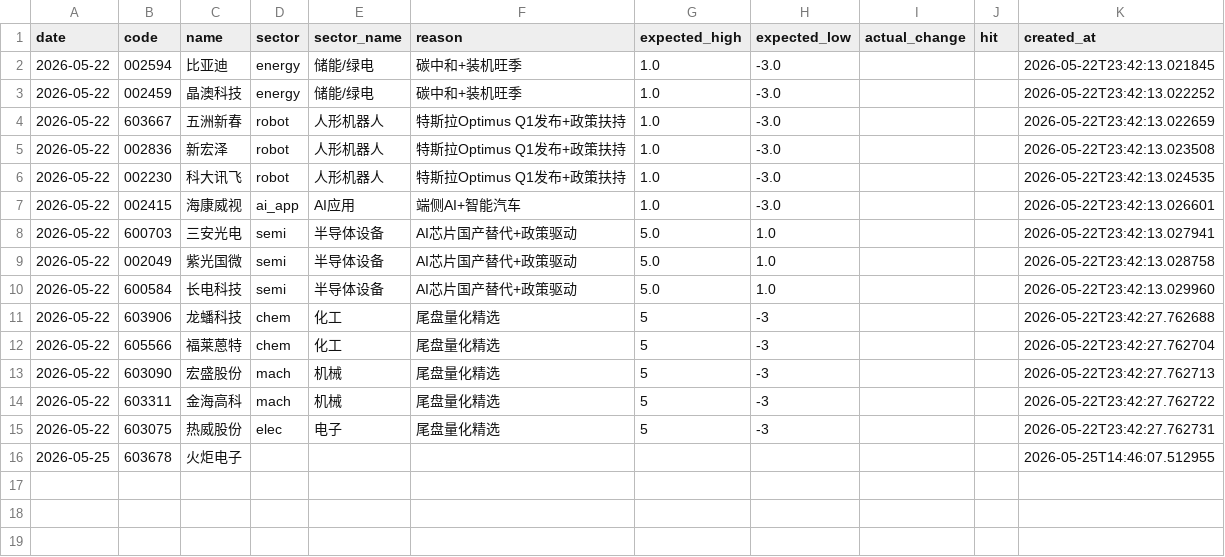
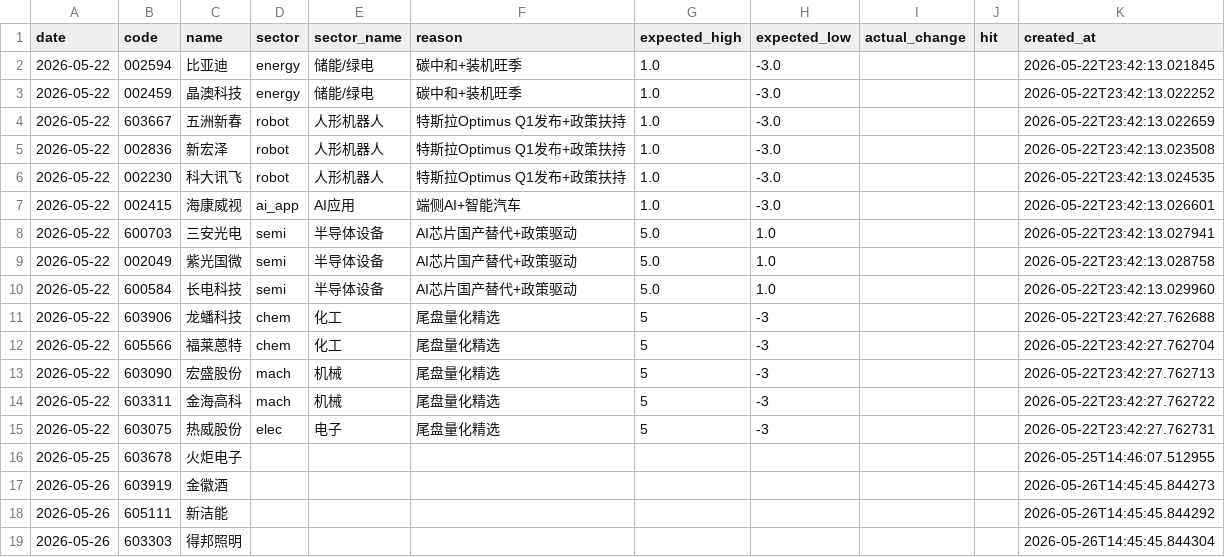
Before and after one commit to wssaidong/AAna, a CSV file: data/recommendations.csv, drawn as a sheet; the diff names each change by its address in the sheet, - before the commit and + after, or states it on an @@ line.

```diff
--- a/data/recommendations.csv
+++ b/data/recommendations.csv
+row 17: 2026-05-26 | 603919 | 金徽酒 |  |  |  |  |  |  |  | 2026-05-26T14:45:45.844273
+row 18: 2026-05-26 | 605111 | 新洁能 |  |  |  |  |  |  |  | 2026-05-26T14:45:45.844292
+row 19: 2026-05-26 | 603303 | 得邦照明 |  |  |  |  |  |  |  | 2026-05-26T14:45:45.844304
```
Also changed, not shown: data/rec_feedback.csv, 9 other files.
